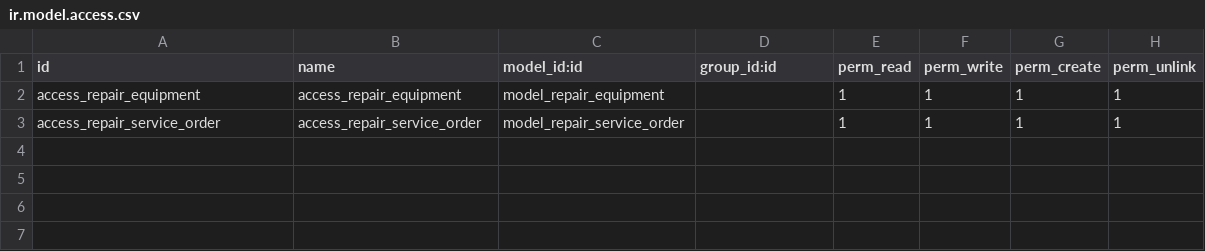
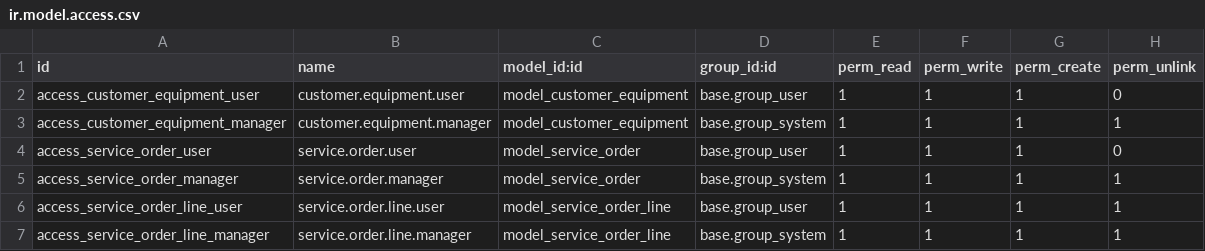
Before and after one commit to Dallas041998/odoo, a CSV file: addons/repair_works/security/ir.model.access.csv, drawn as a sheet.

```diff
--- a/addons/repair_works/security/ir.model.access.csv
+++ b/addons/repair_works/security/ir.model.access.csv
@@ -1,3 +1,7 @@
 id,name,model_id:id,group_id:id,perm_read,perm_write,perm_create,perm_unlink
-access_repair_equipment,access_repair_equipment,model_repair_equipment,,1,1,1,1
-access_repair_service_order,access_repair_service_order,model_repair_service_order,,1,1,1,1
+access_customer_equipment_user,customer.equipment.user,model_customer_equipment,base.group_user,1,1,1,0
+access_customer_equipment_manager,customer.equipment.manager,model_customer_equipment,base.group_system,1,1,1,1
+access_service_order_user,service.order.user,model_service_order,base.group_user,1,1,1,0
+access_service_order_manager,service.order.manager,model_service_order,base.group_system,1,1,1,1
+access_service_order_line_user,service.order.line.user,model_service_order_line,base.group_user,1,1,1,1
+access_service_order_line_manager,service.order.line.manager,model_service_order_line,base.group_system,1,1,1,1
```
Also changed, not shown: 15 other files.
